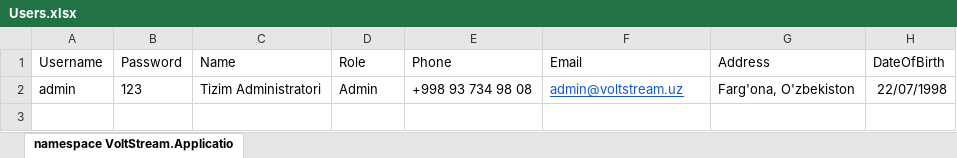
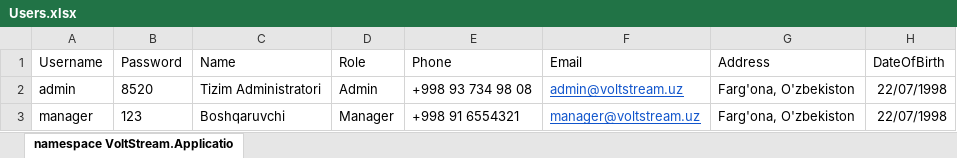
Before and after one commit to fraganoos/VoltStream, an Excel workbook: src/backend/VoltStream.Infrastructure/SeedData/Users.xlsx, sheet namespace VoltStream.Applicatio, drawn as a sheet; values as stored, in another font and other column widths than the file's, no borders; the diff names each change by its address in the sheet, - before the commit and + after, or states it on an @@ line.

```diff
--- a/src/backend/VoltStream.Infrastructure/SeedData/Users.xlsx (sheet namespace VoltStream.Applicatio)
+++ b/src/backend/VoltStream.Infrastructure/SeedData/Users.xlsx (sheet namespace VoltStream.Applicatio)
-B2 (Password): 123
+B2 (Password): 8520
+row 3: manager | 123 | Boshqaruvchi | Manager | +998 91 6554321 | manager@voltstream.uz | Farg'ona, O'zbekiston | 22/07/1998
```
Also changed, not shown: 5 other files.
